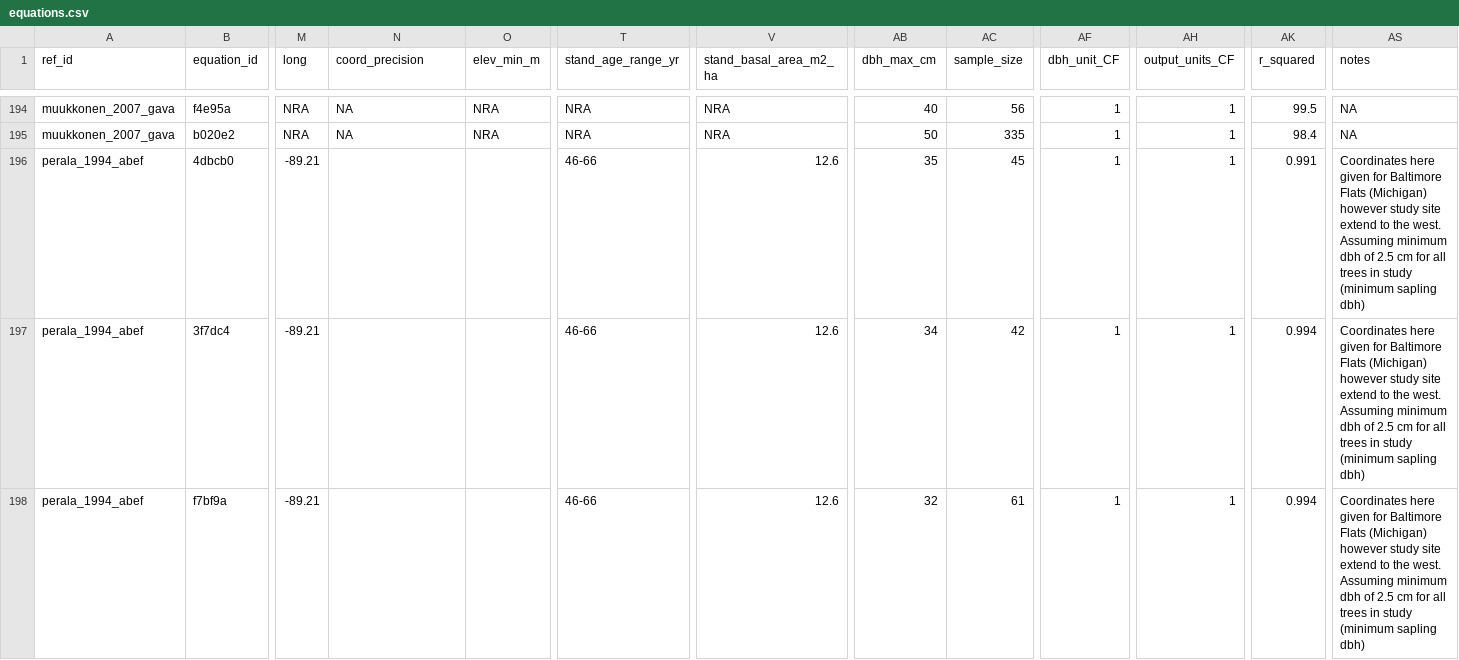
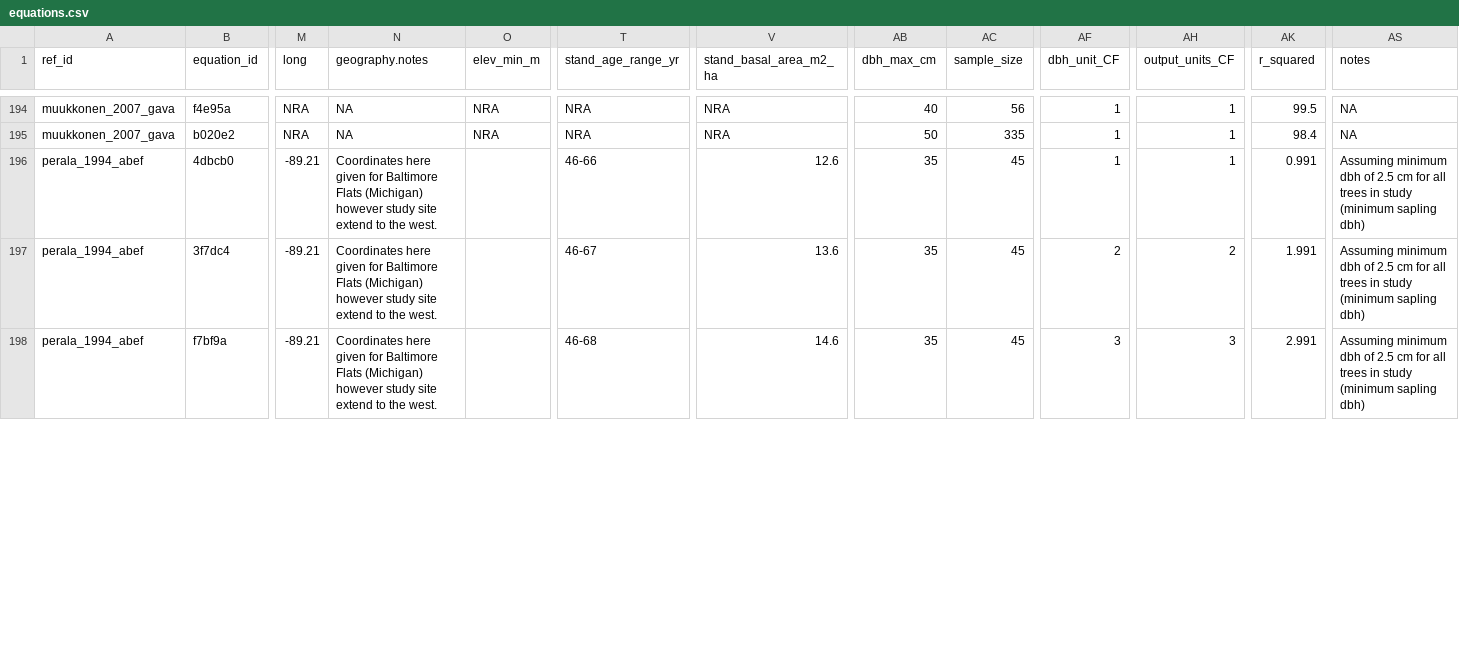
Before and after one commit to ropensci/allodb, a CSV file: data-raw/csv_database/equations.csv, drawn as a sheet; only a part is shown, gaps mark what is left out; the diff covers the shown part only; the diff names each change by its address in the sheet, - before the commit and + after, or states it on an @@ line.

Commit message:
Added geography.notes column
And moved information pertaining to lat, long, location, or topography.

```diff
--- a/data-raw/csv_database/equations.csv
+++ b/data-raw/csv_database/equations.csv
-N1: coord_precision
+N1: geography.notes
-N196:N198 (geography.notes): (empty)
+N196:N198 (geography.notes): Coordinates here given for Baltimore Flats (Michigan) however study site extend to the west.
-AS196:AS198 (notes): Coordinates here given for Baltimore Flats (Michigan) however study site extend to the west. Assuming minimum…
+AS196:AS198 (notes): Assuming minimum…
-T197 (stand_age_range_yr): 46-66
+T197 (stand_age_range_yr): 46-67
-V197 (stand_basal_area_m2_ha): 12.6
+V197 (stand_basal_area_m2_ha): 13.6
-AB197 (dbh_max_cm): 34
+AB197 (dbh_max_cm): 35
-AC197 (sample_size): 42
+AC197 (sample_size): 45
-AF197 (dbh_unit_CF): 1
+AF197 (dbh_unit_CF): 2
-AH197 (output_units_CF): 1
+AH197 (output_units_CF): 2
-AK197 (r_squared): 0.994
+AK197 (r_squared): 1.991
-T198 (stand_age_range_yr): 46-66
+T198 (stand_age_range_yr): 46-68
-V198 (stand_basal_area_m2_ha): 12.6
+V198 (stand_basal_area_m2_ha): 14.6
-AB198 (dbh_max_cm): 32
+AB198 (dbh_max_cm): 35
-AC198 (sample_size): 61
+AC198 (sample_size): 45
-AF198 (dbh_unit_CF): 1
+AF198 (dbh_unit_CF): 3
-AH198 (output_units_CF): 1
+AH198 (output_units_CF): 3
-AK198 (r_squared): 0.994
+AK198 (r_squared): 2.991
```
Also changed, not shown: 178 edited cells elsewhere in this file.
